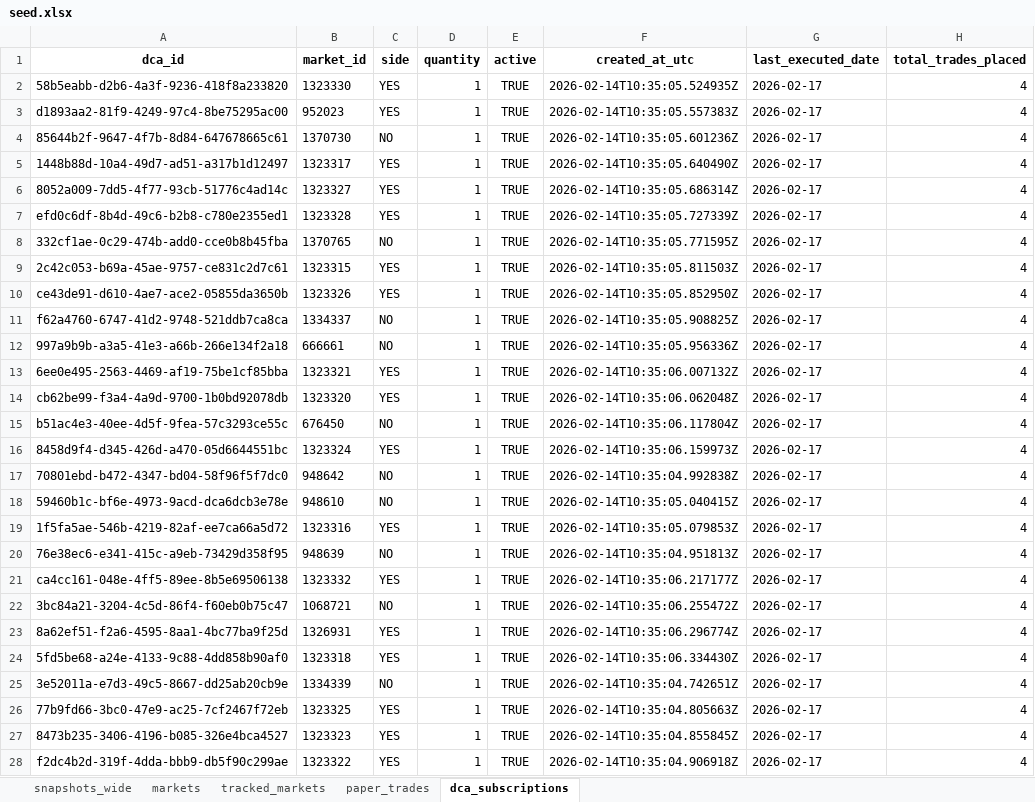
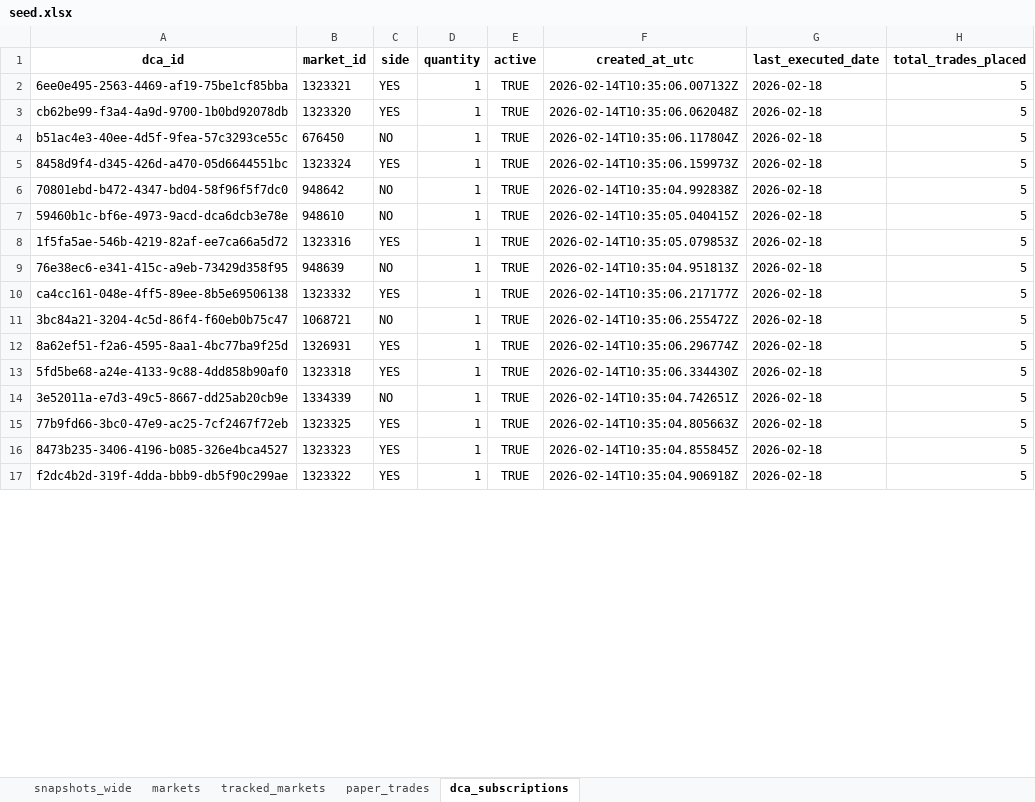
Before and after one commit to NoahJunge/polymarkettracker, an Excel workbook: backend/seed_data/seed.xlsx, sheet dca_subscriptions, drawn as a sheet; only a part is shown; values as stored, in another font and other column widths than the file's, no borders; removed rows and columns are numbered as before the commit, all else as after; the diff covers the shown part only; the diff names each change by its address in the sheet, - before the commit and + after, or states it on an @@ line.

```diff
--- a/backend/seed_data/seed.xlsx (sheet dca_subscriptions)
+++ b/backend/seed_data/seed.xlsx (sheet dca_subscriptions)
-row 2: 58b5eabb-d2b6-4a3f-9236-418f8a233820 | 1323330 | YES | 1 | TRUE | 2026-02-14T10:35:05.524935Z | 2026-02-17 | 4
-row 3: d1893aa2-81f9-4249-97c4-8be75295ac00 | 952023 | YES | 1 | TRUE | 2026-02-14T10:35:05.557383Z | 2026-02-17 | 4
-row 4: 85644b2f-9647-4f7b-8d84-647678665c61 | 1370730 | NO | 1 | TRUE | 2026-02-14T10:35:05.601236Z | 2026-02-17 | 4
-row 5: 1448b88d-10a4-49d7-ad51-a317b1d12497 | 1323317 | YES | 1 | TRUE | 2026-02-14T10:35:05.640490Z | 2026-02-17 | 4
-row 6: 8052a009-7dd5-4f77-93cb-51776c4ad14c | 1323327 | YES | 1 | TRUE | 2026-02-14T10:35:05.686314Z | 2026-02-17 | 4
-row 7: efd0c6df-8b4d-49c6-b2b8-c780e2355ed1 | 1323328 | YES | 1 | TRUE | 2026-02-14T10:35:05.727339Z | 2026-02-17 | 4
-row 8: 332cf1ae-0c29-474b-add0-cce0b8b45fba | 1370765 | NO | 1 | TRUE | 2026-02-14T10:35:05.771595Z | 2026-02-17 | 4
-row 9: 2c42c053-b69a-45ae-9757-ce831c2d7c61 | 1323315 | YES | 1 | TRUE | 2026-02-14T10:35:05.811503Z | 2026-02-17 | 4
-row 10: ce43de91-d610-4ae7-ace2-05855da3650b | 1323326 | YES | 1 | TRUE | 2026-02-14T10:35:05.852950Z | 2026-02-17 | 4
-row 11: f62a4760-6747-41d2-9748-521ddb7ca8ca | 1334337 | NO | 1 | TRUE | 2026-02-14T10:35:05.908825Z | 2026-02-17 | 4
-row 12: 997a9b9b-a3a5-41e3-a66b-266e134f2a18 | 666661 | NO | 1 | TRUE | 2026-02-14T10:35:05.956336Z | 2026-02-17 | 4
-G2:G17 (last_executed_date): 2026-02-17
+G2:G17 (last_executed_date): 2026-02-18
-H2:H17 (total_trades_placed): 4
+H2:H17 (total_trades_placed): 5
```
Also changed, not shown: 48 added rows, 37 removed rows and 219 edited cells elsewhere in this sheet, sheet snapshots_wide, sheet paper_trades, sheet markets.
